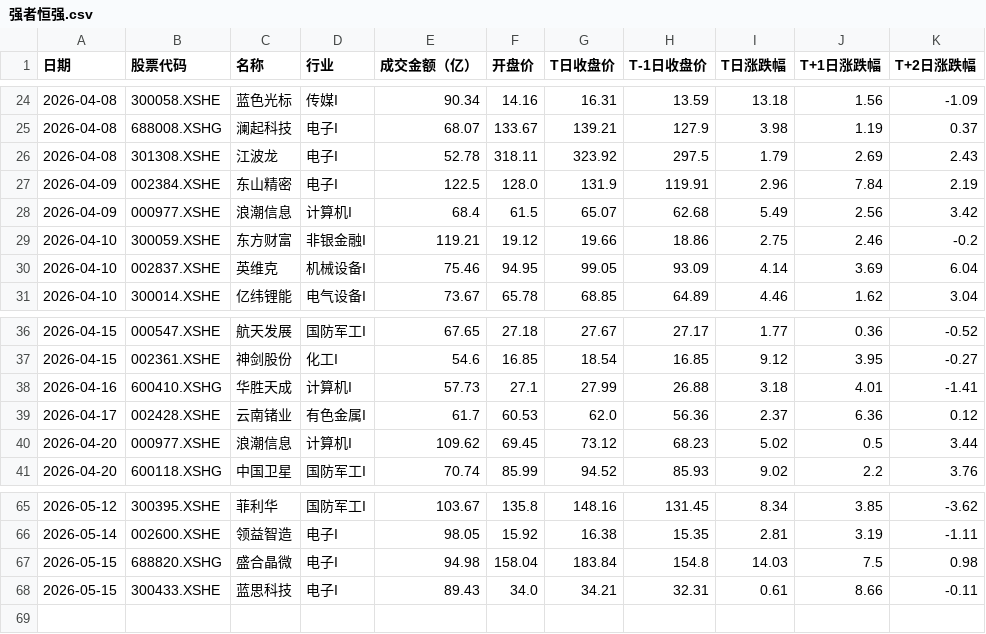
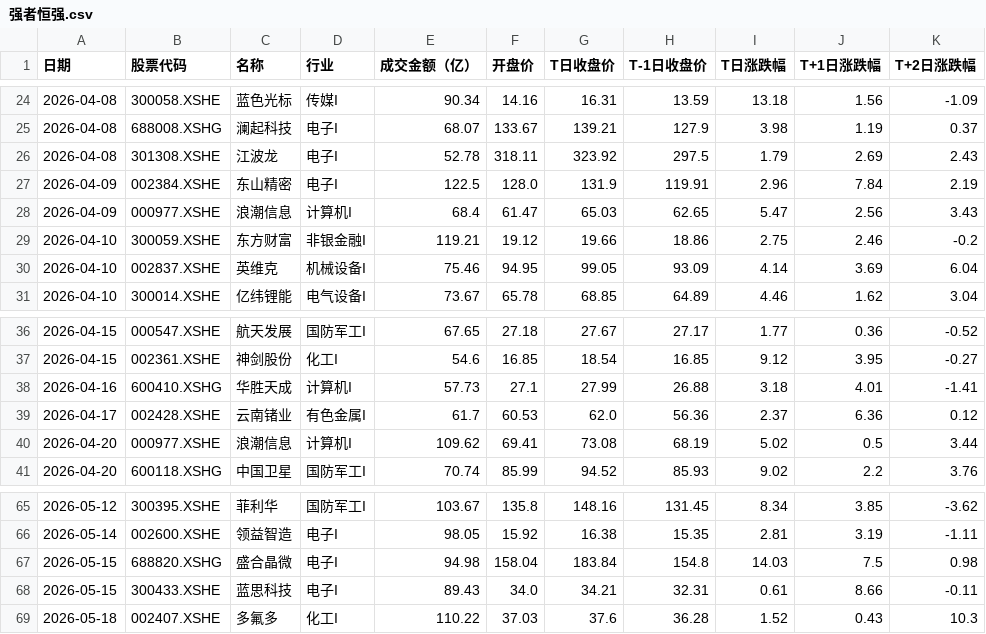
Before and after one commit to 47101Y/market-analysis, a CSV file: 强者恒强.csv, drawn as a sheet; only a part is shown, gaps mark what is left out.

```diff
--- a/强者恒强.csv
+++ b/强者恒强.csv
@@ -27,3 +27,3 @@
 2026-04-09,002384.XSHE,东山精密,电子I,122.5,128.0,131.9,119.91,2.96,7.84,2.19
-2026-04-09,000977.XSHE,浪潮信息,计算机I,68.4,61.5,65.07,62.68,5.49,2.56,3.42
+2026-04-09,000977.XSHE,浪潮信息,计算机I,68.4,61.47,65.03,62.65,5.47,2.56,3.43
 2026-04-10,300059.XSHE,东方财富,非银金融I,119.21,19.12,19.66,18.86,2.75,2.46,-0.2
@@ -39,3 +39,3 @@
 2026-04-17,002428.XSHE,云南锗业,有色金属I,61.7,60.53,62.0,56.36,2.37,6.36,0.12
-2026-04-20,000977.XSHE,浪潮信息,计算机I,109.62,69.45,73.12,68.23,5.02,0.5,3.44
+2026-04-20,000977.XSHE,浪潮信息,计算机I,109.62,69.41,73.08,68.19,5.02,0.5,3.44
 2026-04-20,600118.XSHG,中国卫星,国防军工I,70.74,85.99,94.52,85.93,9.02,2.2,3.76
@@ -68 +68,2 @@
 2026-05-15,300433.XSHE,蓝思科技,电子I,89.43,34.0,34.21,32.31,0.61,8.66,-0.11
+2026-05-18,002407.XSHE,多氟多,化工I,110.22,37.03,37.6,36.28,1.52,0.43,10.3
```
Also changed, not shown: wide_stock_data.csv, 每日成交额TOP50新增股票.csv, 6 other files.
